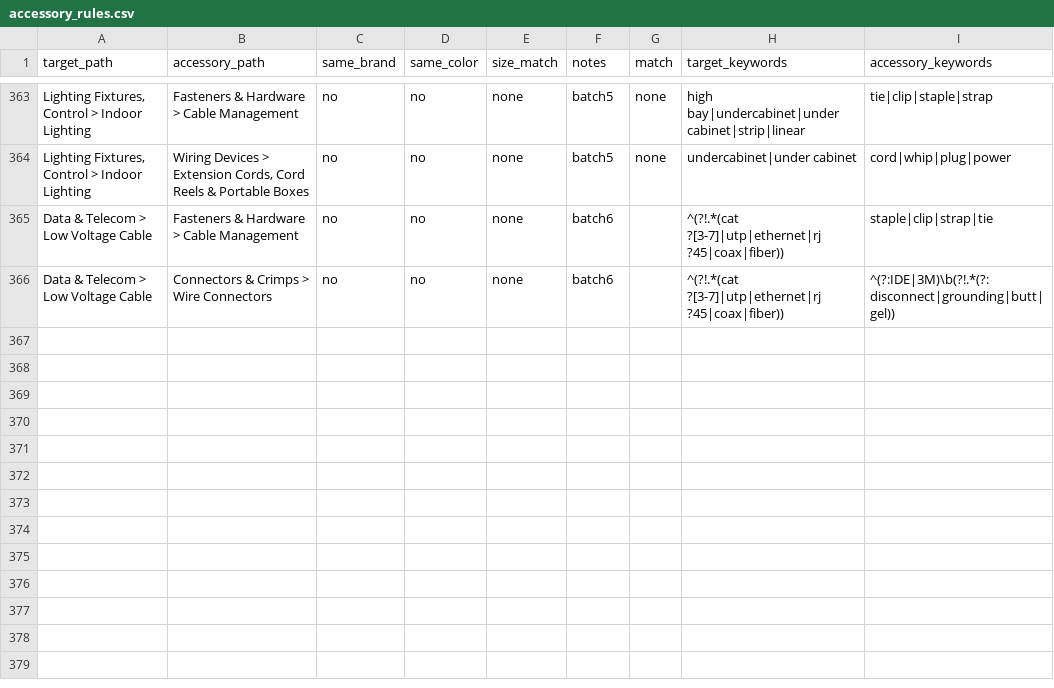
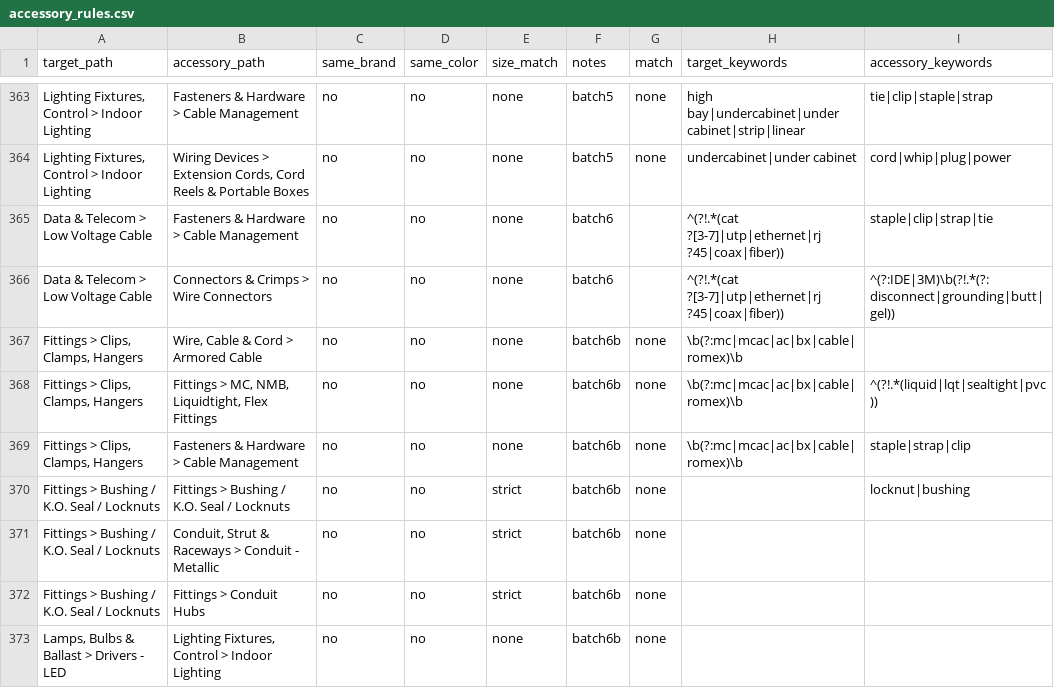
Before and after one commit to BlazerElectric/BLAZER.PROD, a CSV file: accessory_rules.csv, drawn as a sheet; only a part is shown, gaps mark what is left out; the diff covers the shown part only.

```diff
--- a/accessory_rules.csv
+++ b/accessory_rules.csv
@@ -366 +366,8 @@ Data & Telecom > Low Voltage Cable,Fasteners & Hardware > Cable Management,no,no
 Data & Telecom > Low Voltage Cable,Connectors & Crimps > Wire Connectors,no,no,none,batch6,,^(?!.*(cat ?[3-7]|utp|ethernet|rj ?45|coax|fiber)),^(?:IDE|3M)\b(?!.*(?:disconnect|grounding|butt|gel))
+"Fittings > Clips, Clamps, Hangers","Wire, Cable & Cord > Armored Cable",no,no,none,batch6b,none,\b(?:mc|mcac|ac|bx|cable|romex)\b,
+"Fittings > Clips, Clamps, Hangers","Fittings > MC, NMB, Liquidtight, Flex Fittings",no,no,none,batch6b,none,\b(?:mc|mcac|ac|bx|cable|romex)\b,^(?!.*(liquid|lqt|sealtight|pvc))
+"Fittings > Clips, Clamps, Hangers",Fasteners & Hardware > Cable Management,no,no,none,batch6b,none,\b(?:mc|mcac|ac|bx|cable|romex)\b,staple|strap|clip
+Fittings > Bushing / K.O. Seal / Locknuts,Fittings > Bushing / K.O. Seal / Locknuts,no,no,strict,batch6b,none,,locknut|bushing
+Fittings > Bushing / K.O. Seal / Locknuts,"Conduit, Strut & Raceways > Conduit - Metallic",no,no,strict,batch6b,none,,
+Fittings > Bushing / K.O. Seal / Locknuts,Fittings > Conduit Hubs,no,no,strict,batch6b,none,,
+"Lamps, Bulbs & Ballast > Drivers - LED","Lighting Fixtures, Control > Indoor Lighting",no,no,none,batch6b,none,,
```
Also changed, not shown: 7 added rows and 6 edited cells elsewhere in this file, 1 other file.
